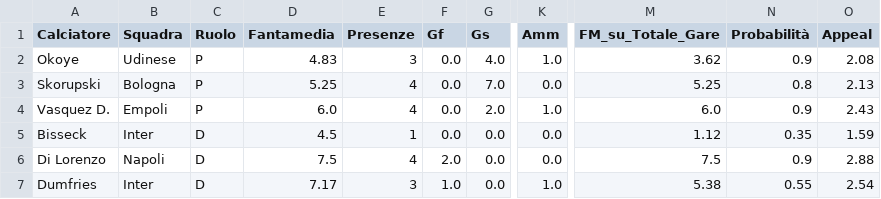
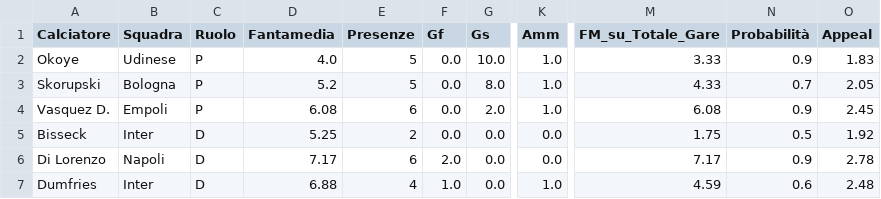
Before and after one commit to sasadangelo/fantacalcio, a CSV file: data/csv/team_stats_2024_25.csv, drawn as a sheet; only a part is shown, gaps mark what is left out; the diff covers the shown part only; the diff names each change by its address in the sheet, - before the commit and + after, or states it on an @@ line.

```diff
--- a/data/csv/team_stats_2024_25.csv
+++ b/data/csv/team_stats_2024_25.csv
-D2 (Fantamedia): 4.83
+D2 (Fantamedia): 4.0
-E2 (Presenze): 3
+E2 (Presenze): 5
-G2 (Gs): 4.0
+G2 (Gs): 10.0
-M2 (FM_su_Totale_Gare): 3.62
+M2 (FM_su_Totale_Gare): 3.33
-O2 (Appeal): 2.08
+O2 (Appeal): 1.83
-D3 (Fantamedia): 5.25
+D3 (Fantamedia): 5.2
-E3 (Presenze): 4
+E3 (Presenze): 5
-G3 (Gs): 7.0
+G3 (Gs): 8.0
-K3 (Amm): 0.0
+K3 (Amm): 1.0
-M3 (FM_su_Totale_Gare): 5.25
+M3 (FM_su_Totale_Gare): 4.33
-N3 (Probabilità): 0.8
+N3 (Probabilità): 0.7
-O3 (Appeal): 2.13
+O3 (Appeal): 2.05
-D4 (Fantamedia): 6.0
+D4 (Fantamedia): 6.08
-E4 (Presenze): 4
+E4 (Presenze): 6
-M4 (FM_su_Totale_Gare): 6.0
+M4 (FM_su_Totale_Gare): 6.08
-O4 (Appeal): 2.43
+O4 (Appeal): 2.45
-D5 (Fantamedia): 4.5
+D5 (Fantamedia): 5.25
-E5 (Presenze): 1
+E5 (Presenze): 2
-M5 (FM_su_Totale_Gare): 1.12
+M5 (FM_su_Totale_Gare): 1.75
-N5 (Probabilità): 0.35
+N5 (Probabilità): 0.5
-O5 (Appeal): 1.59
+O5 (Appeal): 1.92
-D6 (Fantamedia): 7.5
+D6 (Fantamedia): 7.17
-E6 (Presenze): 4
+E6 (Presenze): 6
-M6 (FM_su_Totale_Gare): 7.5
+M6 (FM_su_Totale_Gare): 7.17
-O6 (Appeal): 2.88
+O6 (Appeal): 2.78
-D7 (Fantamedia): 7.17
+D7 (Fantamedia): 6.88
-E7 (Presenze): 3
+E7 (Presenze): 4
-M7 (FM_su_Totale_Gare): 5.38
+M7 (FM_su_Totale_Gare): 4.59
-N7 (Probabilità): 0.55
+N7 (Probabilità): 0.6
-O7 (Appeal): 2.54
+O7 (Appeal): 2.48
```
Also changed, not shown: 89 edited cells elsewhere in this file, data/csv/probable_lineups_2024_25.csv, data/csv/stats_2024_25.csv, 4 other files.
